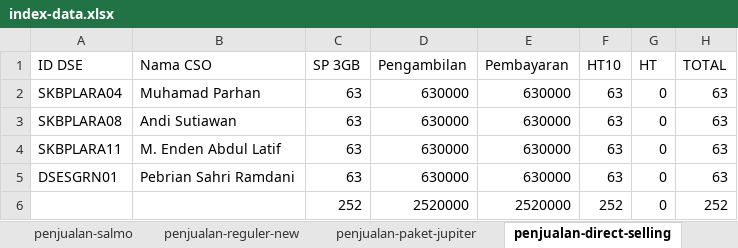
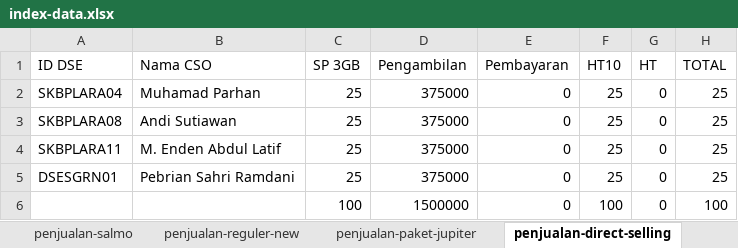
Before and after one commit to andisianday393-byte/MC-SAGARANTEN.WEB, an Excel workbook: index-data.xlsx, sheet penjualan-direct-selling, drawn as a sheet; values as stored, in another font and other column widths than the file's, no borders; removed rows and columns are numbered as before the commit, all else as after; the diff names each change by its address in the sheet, - before the commit and + after, or states it on an @@ line.

```diff
--- a/index-data.xlsx (sheet penjualan-direct-selling)
+++ b/index-data.xlsx (sheet penjualan-direct-selling)
-C2:C5 (SP 3GB): 63
+C2:C5 (SP 3GB): 25
-D2:D5 (Pengambilan): 630000
+D2:D5 (Pengambilan): 375000
-E2:E5 (Pembayaran): 630000
+E2:E5 (Pembayaran): 0
-F2:F5 (HT10): 63
+F2:F5 (HT10): 25
-H2:H5 (TOTAL): 63
+H2:H5 (TOTAL): 25
-row 6:  |  | 252 | 2520000 | 2520000 | 252 | 0 | 252
+row 6:  |  | 100 | 1500000 | 0 | 100 | 0 | 100
```
Also changed, not shown: sheet penjualan-paket-jupiter, sheet index, formulas that keep their value, 1 other file.
